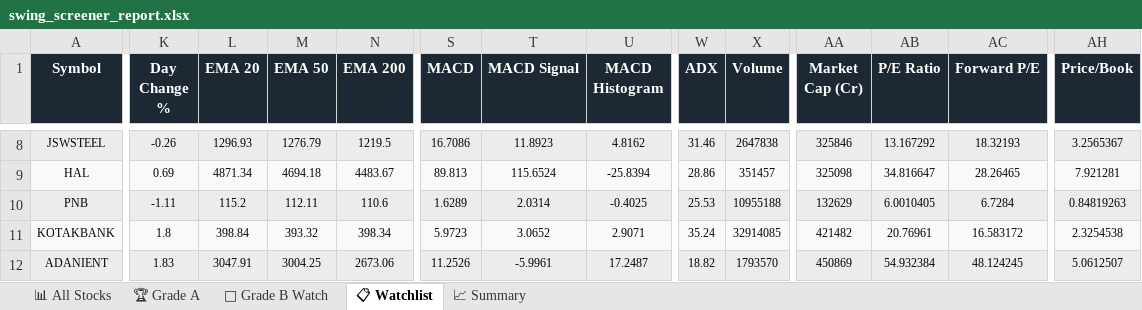
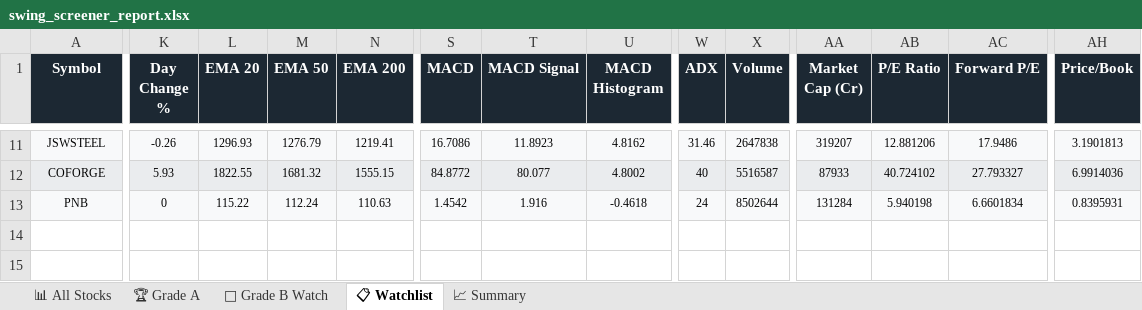
Before and after one commit to sashokkumars-sys/swing-screener, an Excel workbook: output/swing_screener_report.xlsx, sheet 📋 Watchlist, drawn as a sheet; only a part is shown, gaps mark what is left out; values as stored, in another font and other column widths than the file's, no borders; removed rows and columns are numbered as before the commit, all else as after; rows hold the shown columns only; the diff covers the shown part only; the diff names each change by its address in the sheet, - before the commit and + after, or states it on an @@ line.

```diff
--- a/output/swing_screener_report.xlsx (sheet 📋 Watchlist)
+++ b/output/swing_screener_report.xlsx (sheet 📋 Watchlist)
-N11 (EMA 200): 1219.5
+N11 (EMA 200): 1219.41
-AA11 (Market Cap (Cr)): 325846
+AA11 (Market Cap (Cr)): 319207
-AB11 (P/E Ratio): 13.167292
+AB11 (P/E Ratio): 12.881206
-AC11 (Forward P/E): 18.32193
+AC11 (Forward P/E): 17.9486
-AH11 (Price/Book): 3.2565367
+AH11 (Price/Book): 3.1901813
-row 9: HAL | 0.69 | 4871.34 | 4694.18 | 4483.67 | 89.813 | 115.6524 | -25.8394 | 28.86 | 351457 | 325098 | 34.816647 | 28.26465 | 7.921281
+row 12: COFORGE | 5.93 | 1822.55 | 1681.32 | 1555.15 | 84.8772 | 80.077 | 4.8002 | 40 | 5516587 | 87933 | 40.724102 | 27.793327 | 6.9914036
-K13 (Day Change %): -1.11
+K13 (Day Change %): 0
-L13 (EMA 20): 115.2
+L13 (EMA 20): 115.22
-M13 (EMA 50): 112.11
+M13 (EMA 50): 112.24
-N13 (EMA 200): 110.6
+N13 (EMA 200): 110.63
-S13 (MACD): 1.6289
+S13 (MACD): 1.4542
-T13 (MACD Signal): 2.0314
+T13 (MACD Signal): 1.916
-U13 (MACD Histogram): -0.4025
+U13 (MACD Histogram): -0.4618
-W13 (ADX): 25.53
+W13 (ADX): 24
-X13 (Volume): 10955188
+X13 (Volume): 8502644
-AA13 (Market Cap (Cr)): 132629
+AA13 (Market Cap (Cr)): 131284
-AB13 (P/E Ratio): 6.0010405
+AB13 (P/E Ratio): 5.940198
-AC13 (Forward P/E): 6.7284
+AC13 (Forward P/E): 6.6601834
-AH13 (Price/Book): 0.84819263
+AH13 (Price/Book): 0.8395931
-row 11: KOTAKBANK | 1.8 | 398.84 | 393.32 | 398.34 | 5.9723 | 3.0652 | 2.9071 | 35.24 | 32914085 | 421482 | 20.76961 | 16.583172 | 2.3254538
-row 12: ADANIENT | 1.83 | 3047.91 | 3004.25 | 2673.06 | 11.2526 | -5.9961 | 17.2487 | 18.82 | 1793570 | 450869 | 54.932384 | 48.124245 | 5.0612507
```
Also changed, not shown: 4 added rows, 1 removed row and 68 edited cells elsewhere in this sheet, sheet 📊 All Stocks, sheet 👀 Grade B Watch, sheet 🏆 Grade A, sheet 📈 Summary, 2 other files.
